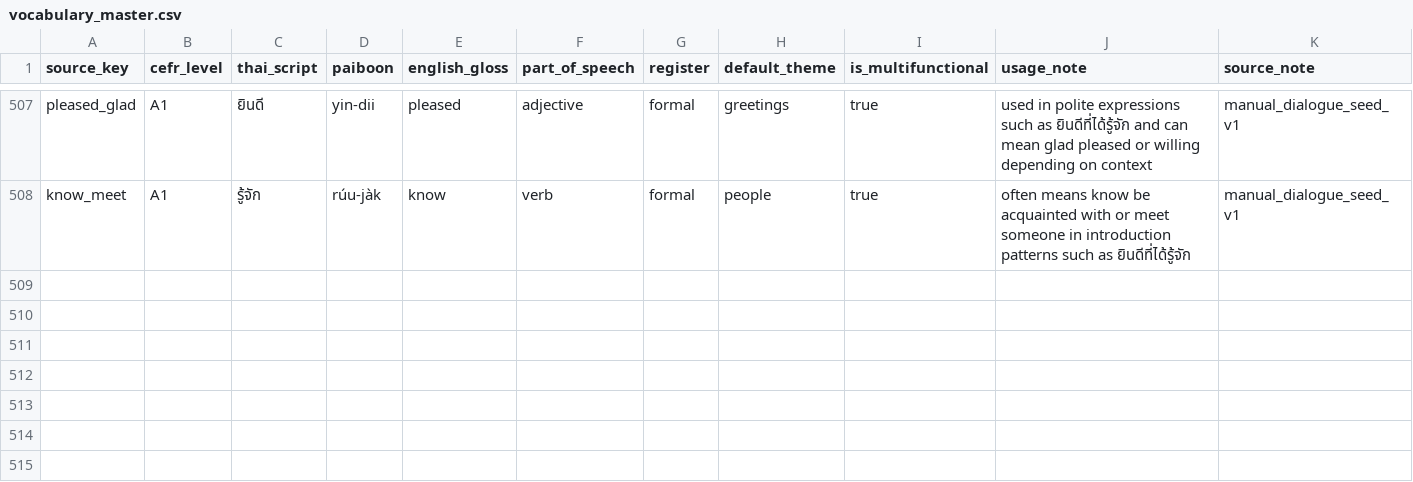
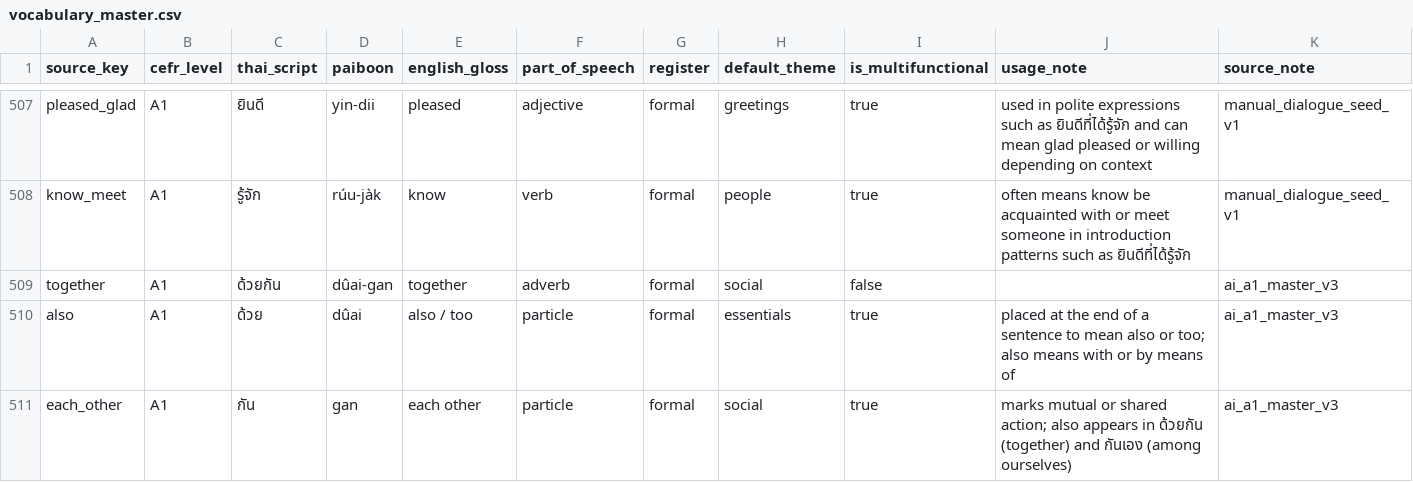
Before and after one commit to ozewieze/thai-app, a CSV file: supabase/seed-data/master/csv/vocabulary_master.csv, drawn as a sheet; only a part is shown, gaps mark what is left out; the diff names each change by its address in the sheet, - before the commit and + after, or states it on an @@ line.

Commit message:
Construct second dialog prompt, refactor de blueprint builder and other minor changes to make the flow more efficient

```diff
--- a/supabase/seed-data/master/csv/vocabulary_master.csv
+++ b/supabase/seed-data/master/csv/vocabulary_master.csv
+row 509: together | A1 | ด้วยกัน | dûai-gan | together | adverb | formal | social | false |  | ai_a1_master_v3
+row 510: also | A1 | ด้วย | dûai | also / too | particle | formal | essentials | true | placed at the end of a sentence to mean also or too; also means with or by means of | ai_a1_master_v3
+row 511: each_other | A1 | กัน | gan | each other | particle | formal | social | true | marks mutual or shared action; also appears in ด้วยกัน (together) and กันเอง (among ourselves) | ai_a1_master_v3
```
Also changed, not shown: 17 other files.
